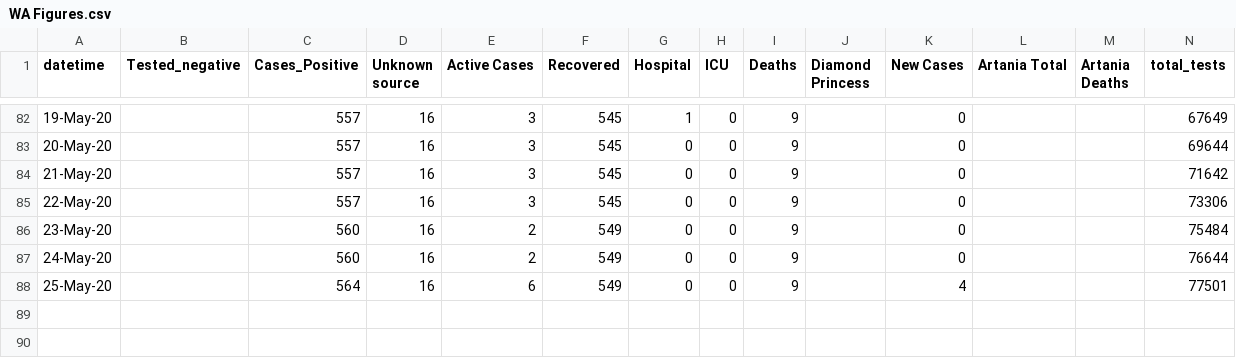
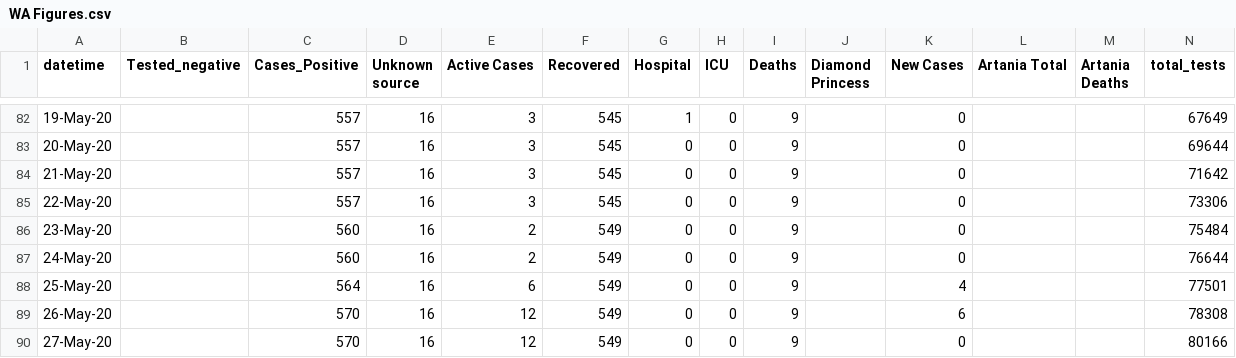
Before and after one commit to rayshell-sudo/covid19, a CSV file: WA Figures.csv, drawn as a sheet; only a part is shown, gaps mark what is left out.

Commit message:
Update WA Figures.csv

```diff
--- a/WA Figures.csv
+++ b/WA Figures.csv
@@ -88 +88,3 @@
 25-May-20,,564,16,6,549,0,0,9,,4,,,77501
+26-May-20,,570,16,12,549,0,0,9,,6,,,78308
+27-May-20,,570,16,12,549,0,0,9,,0,,,80166
```
